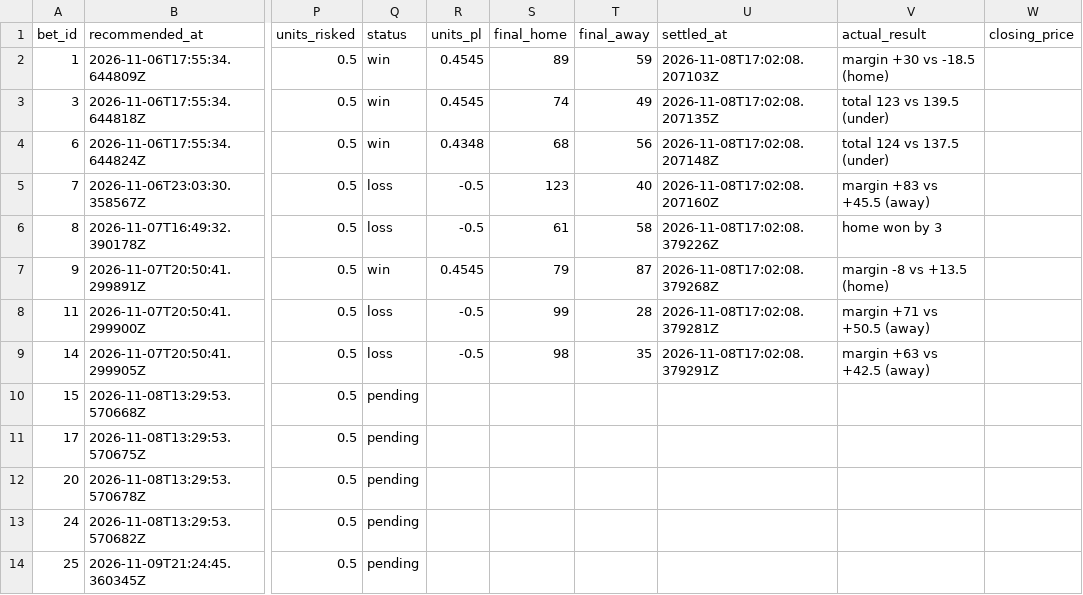
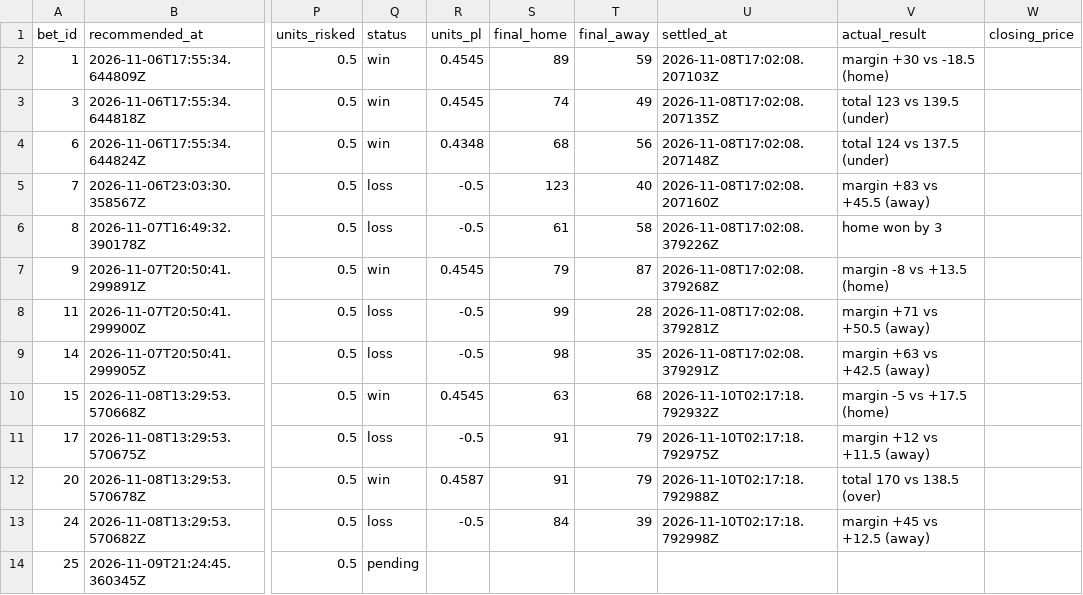
Before and after one commit to Scottguts/ncaaw-sharp, a CSV file: ncaaw_data/shadow_log.csv, drawn as a sheet; only a part is shown, gaps mark what is left out; the diff names each change by its address in the sheet, - before the commit and + after, or states it on an @@ line.

```diff
--- a/ncaaw_data/shadow_log.csv
+++ b/ncaaw_data/shadow_log.csv
-Q10 (status): pending
+Q10 (status): win
-R10 (units_pl): (empty)
+R10 (units_pl): 0.4545
-S10 (final_home): (empty)
+S10 (final_home): 63
-T10 (final_away): (empty)
+T10 (final_away): 68
-U10 (settled_at): (empty)
+U10 (settled_at): 2026-11-10T02:17:18.792932Z
-V10 (actual_result): (empty)
+V10 (actual_result): margin -5 vs +17.5 (home)
-Q11 (status): pending
+Q11 (status): loss
-R11 (units_pl): (empty)
+R11 (units_pl): -0.5
-S11:S12 (final_home): (empty)
+S11:S12 (final_home): 91
-T11:T12 (final_away): (empty)
+T11:T12 (final_away): 79
-U11 (settled_at): (empty)
+U11 (settled_at): 2026-11-10T02:17:18.792975Z
-V11 (actual_result): (empty)
+V11 (actual_result): margin +12 vs +11.5 (away)
-Q12 (status): pending
+Q12 (status): win
-R12 (units_pl): (empty)
+R12 (units_pl): 0.4587
-U12 (settled_at): (empty)
+U12 (settled_at): 2026-11-10T02:17:18.792988Z
-V12 (actual_result): (empty)
+V12 (actual_result): total 170 vs 138.5 (over)
-Q13 (status): pending
+Q13 (status): loss
-R13 (units_pl): (empty)
+R13 (units_pl): -0.5
-S13 (final_home): (empty)
+S13 (final_home): 84
-T13 (final_away): (empty)
+T13 (final_away): 39
-U13 (settled_at): (empty)
+U13 (settled_at): 2026-11-10T02:17:18.792998Z
-V13 (actual_result): (empty)
+V13 (actual_result): margin +45 vs +12.5 (away)
```
Also changed, not shown: ncaaw_data/bet_log.csv, 9 other files.
